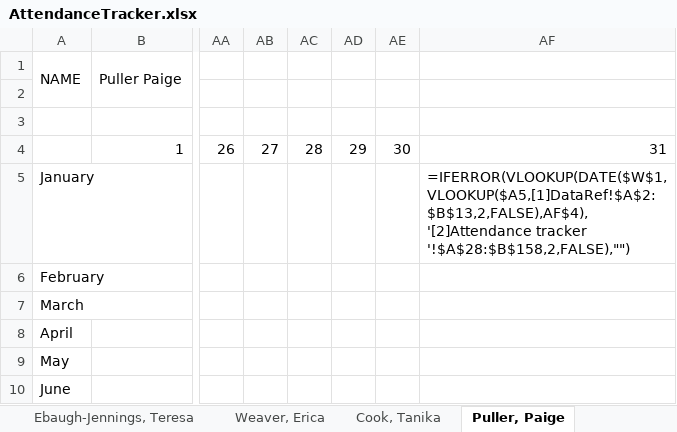
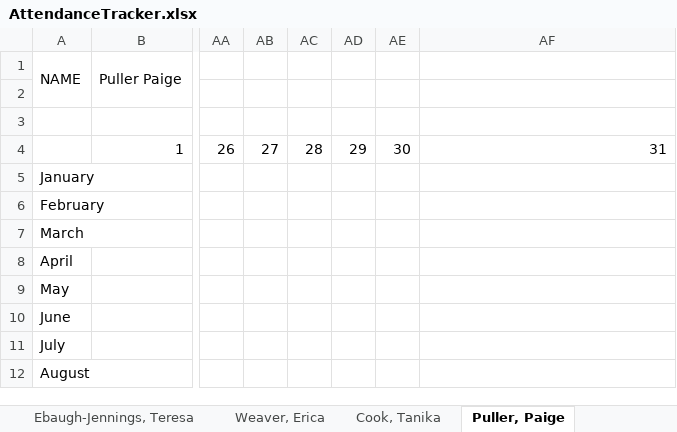
Before and after one commit to TimiMalomo/AttendanceTracker, an Excel workbook: AttendanceTracker.xlsx, sheet Puller, Paige, drawn as a sheet; only a part is shown, gaps mark what is left out; the shorter side is filled out with more unchanged rows; values as stored, in another font and other column widths than the file's, no cell formats; formulas without a stored value are shown as written; conditional formats not drawn; the diff covers the shown part only; the diff names each change by its address in the sheet, - before the commit and + after, or states it on an @@ line.

Commit message:
Attendance Tracker 1:17 <Bettina Issue>
Signed-off-by: Oluwarotimi Malomo <oluwarotimi.malomo@ingka.ikea.com>

```diff
--- a/AttendanceTracker.xlsx (sheet Puller, Paige)
+++ b/AttendanceTracker.xlsx (sheet Puller, Paige)
-AF5: =IFERROR(VLOOKUP(DATE($W$1,VLOOKUP($A5,[1]DataRef!$A$2:$B$13,2,FALSE),AF$4),'[2]Attendance tracker '!$A$28:$B$158,2,FALSE),"")
+AF5: (empty)
```
Also changed, not shown: 36 removed rows elsewhere in this sheet, sheet Thompson, Dennis, sheet Weaver, Erica, sheet Pisieczko, Bettina, sheet Drayton, Tanya, sheet Coombs-Martin, India, sheet Ebaugh-Jennings, Teresa, 4 more sheets, other sheet tabs, cell formats, formulas that keep their value.
